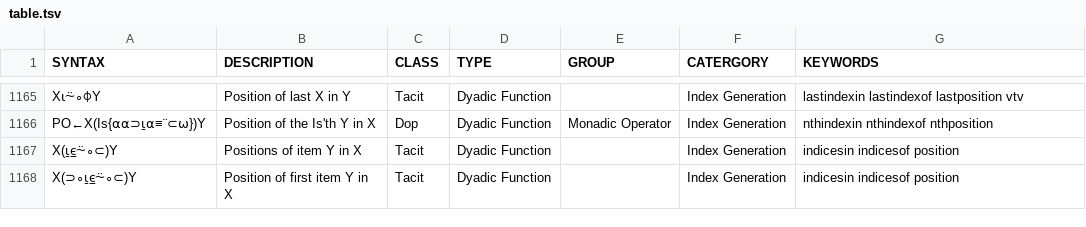
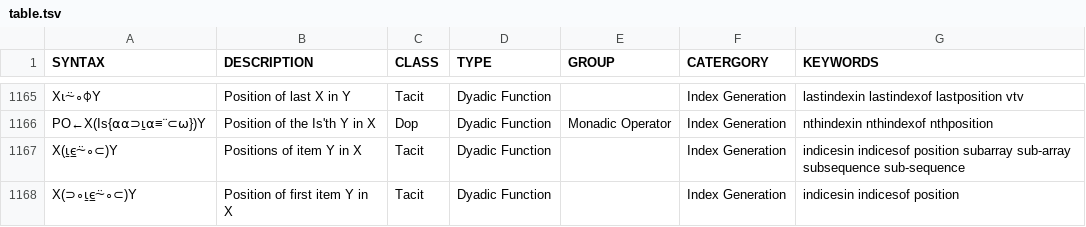
Before and after one commit to abrudz/aplcart, a TSV file: table.tsv, drawn as a sheet; only a part is shown, gaps mark what is left out; the diff covers the shown part only.

Commit message:
subseq synonym

```diff
--- a/table.tsv
+++ b/table.tsv
@@ -1166,3 +1166,3 @@ X⍳⍨∘⌽Y	Position of last X in Y	Tacit	Dyadic Function		Index Generation	l
 PO←X(Is{⍺⍺⊃⍸⍺≡¨⊂⍵})Y	Position of the Is'th Y in X	Dop	Dyadic Function	Monadic Operator	Index Generation	nthindexin nthindexof nthposition
-X(⍸⍷⍨∘⊂)Y	Positions of item Y in X	Tacit	Dyadic Function		Index Generation	indicesin indicesof position
+X(⍸⍷⍨∘⊂)Y	Positions of item Y in X	Tacit	Dyadic Function		Index Generation	indicesin indicesof position subarray sub-array subsequence sub-sequence
 X(⊃∘⍸⍷⍨∘⊂)Y	Position of first item Y in X	Tacit	Dyadic Function		Index Generation	indicesin indicesof position
```
Also changed, not shown: 8 edited cells elsewhere in this file.
